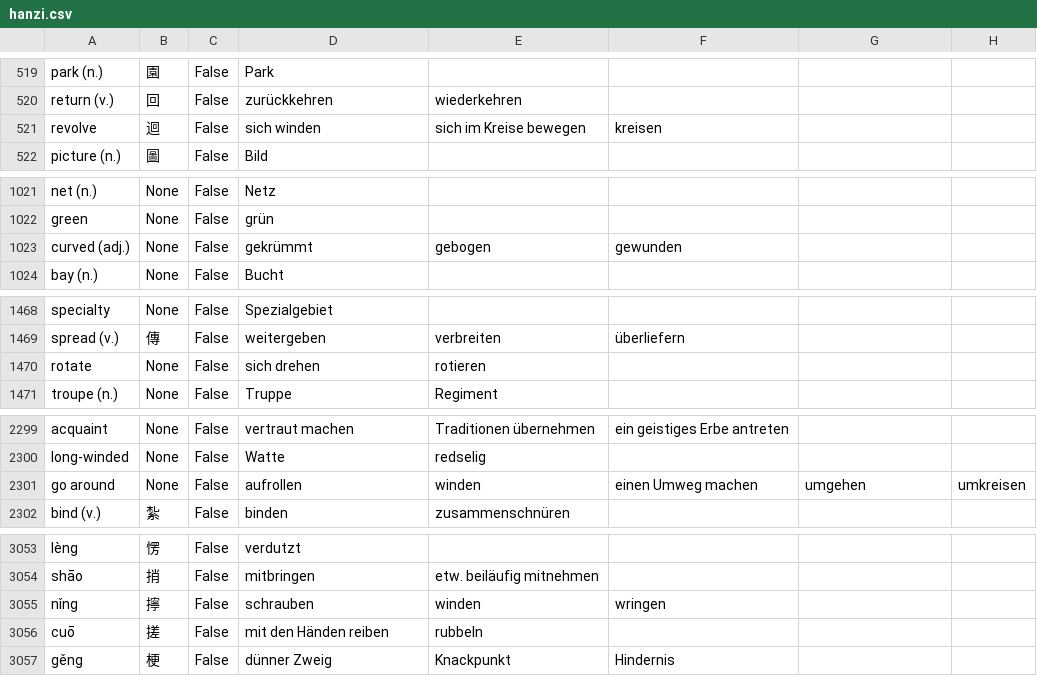
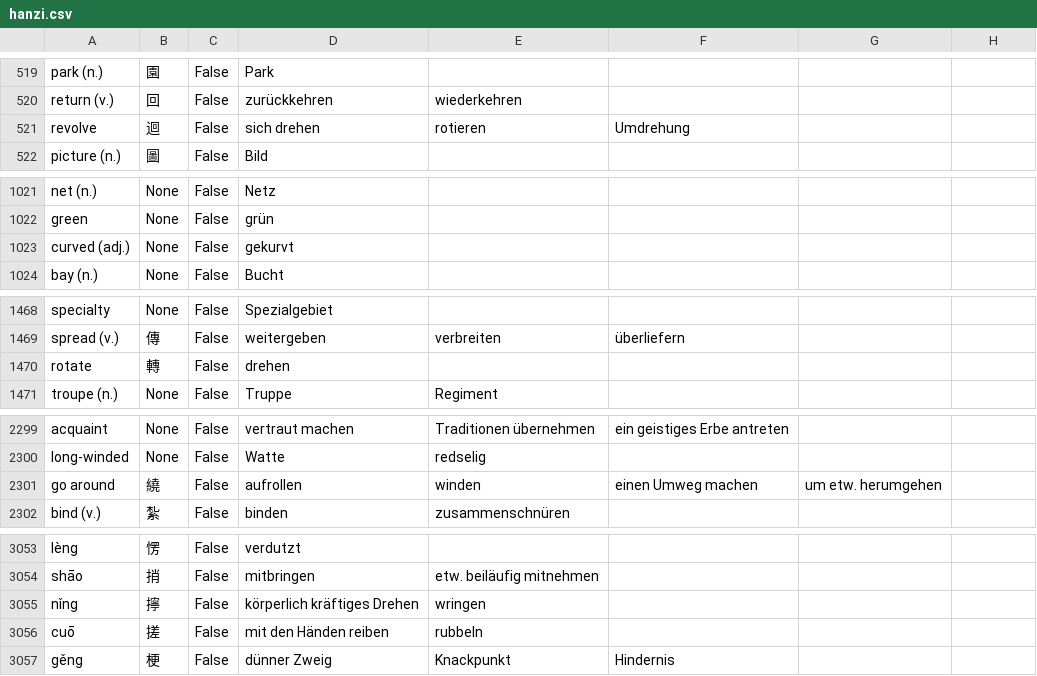
Before and after one commit to marcaltmann/hanzi, a CSV file: hanzi.csv, drawn as a sheet; only a part is shown, gaps mark what is left out; the diff covers the shown part only.

Commit message:
Rotation words

```diff
--- a/hanzi.csv
+++ b/hanzi.csv
@@ -520,3 +520,3 @@ park (n.),園,False,Park,,,,
 return (v.),回,False,zurückkehren,wiederkehren,,,
-revolve,迴,False,sich winden,sich im Kreise bewegen,kreisen,,
+revolve,迴,False,sich drehen,rotieren,Umdrehung
 picture (n.),圖,False,Bild,,,,
@@ -1022,3 +1022,3 @@ net (n.),None,False,Netz,,,,
 green,None,False,grün,,,,
-curved (adj.),None,False,gekrümmt,gebogen,gewunden,,
+curved (adj.),None,False,gekurvt,,,,
 bay (n.),None,False,Bucht,,,,
@@ -1469,3 +1469,3 @@ specialty,None,False,Spezialgebiet,,,,
 spread (v.),傳,False,weitergeben,verbreiten,überliefern,,
-rotate,None,False,sich drehen,rotieren,,,
+rotate,轉,False,drehen,,,,
 troupe (n.),None,False,Truppe,Regiment,,,
@@ -2300,3 +2300,3 @@ acquaint,None,False,vertraut machen,Traditionen übernehmen,ein geistiges Erbe a
 long-winded,None,False,Watte,redselig,,,
-go around,None,False,aufrollen,winden,einen Umweg machen,umgehen,umkreisen
+go around,繞,False,aufrollen,winden,einen Umweg machen,um etw. herumgehen,
 bind (v.),紮,False,binden,zusammenschnüren,,,
@@ -3054,3 +3054,3 @@ lèng,愣,False,verdutzt,,,,
 shāo,捎,False,mitbringen,etw. beiläufig mitnehmen,,,
-nǐng,擰,False,schrauben,winden,wringen,,
+nǐng,擰,False,körperlich kräftiges Drehen,wringen,,,
 cuō,搓,False,mit den Händen reiben,rubbeln,,,
```
Also changed, not shown: 3 edited cells elsewhere in this file.
